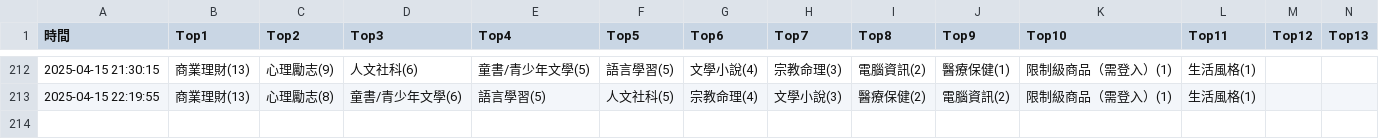
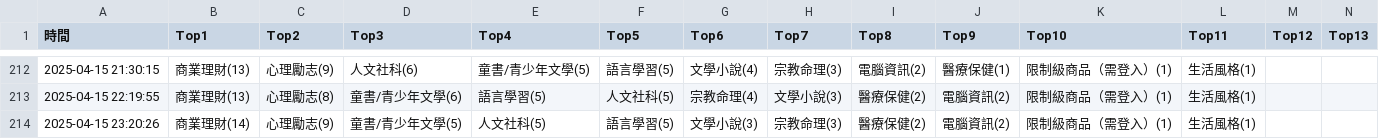
Before and after one commit to allenwhitewho/s1111409_mid, a CSV file: category_log.csv, drawn as a sheet; only a part is shown, gaps mark what is left out; rows hold the shown columns only; the diff names each change by its address in the sheet, - before the commit and + after, or states it on an @@ line.

Commit message:
chore: update CSV data from workflow every hour

```diff
--- a/category_log.csv
+++ b/category_log.csv
+row 214: 2025-04-15 23:20:26 | 商業理財(14) | 心理勵志(9) | 童書/青少年文學(5) | 人文社科(5) | 語言學習(5) | 文學小說(3) | 宗教命理(3) | 醫療保健(2) | 電腦資訊(2) | 限制級商品（需登入）(1) | 生活風格(1)
```
Also changed, not shown: api.csv, 1 other file.
